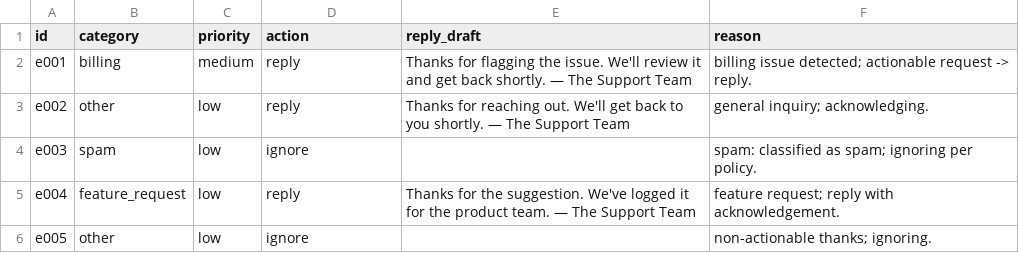
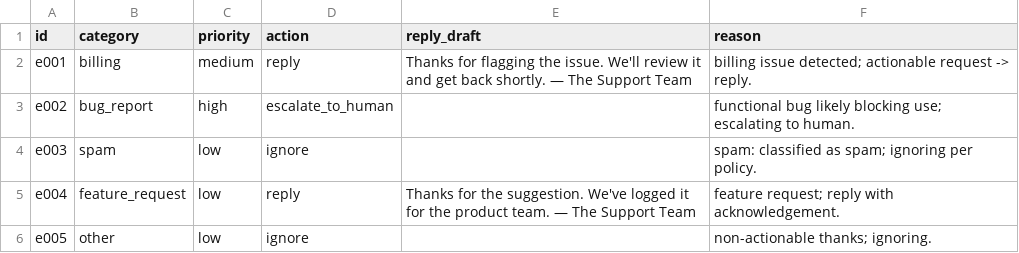
Before and after one commit to aashutosh-yadav/email-triage-agent, a CSV file: results.csv, drawn as a sheet.

Commit message:
Regenerate results.csv after regex fix

```diff
--- a/results.csv
+++ b/results.csv
@@ -2,3 +2,3 @@ id,category,priority,action,reply_draft,reason
 e001,billing,medium,reply,Thanks for flagging the issue. We'll review it and get back shortly. — The Support Team,billing issue detected; actionable request -> reply.
-e002,other,low,reply,Thanks for reaching out. We'll get back to you shortly. — The Support Team,general inquiry; acknowledging.
+e002,bug_report,high,escalate_to_human,,functional bug likely blocking use; escalating to human.
 e003,spam,low,ignore,,spam: classified as spam; ignoring per policy.
```
